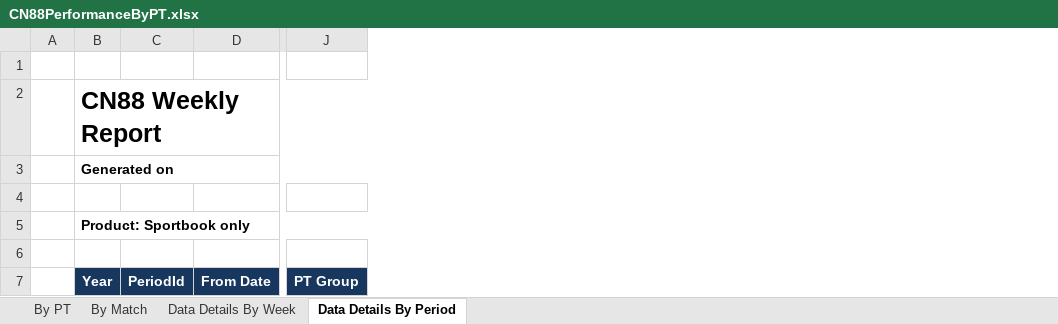
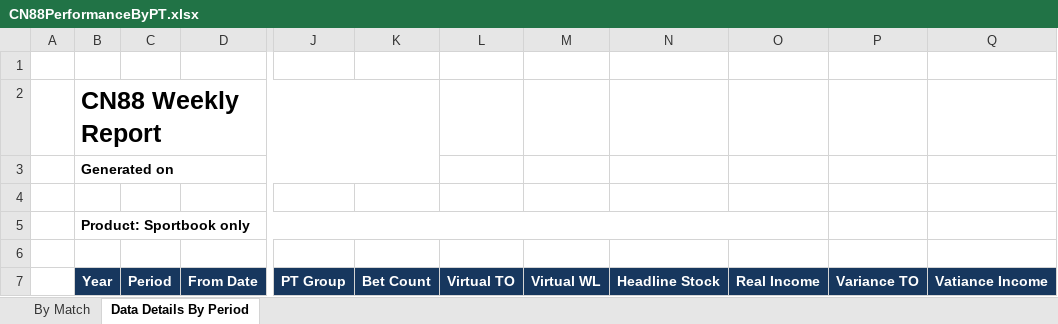
Before and after one commit to starixvn/nap-automail_Fanex.DW.AutoMailReport.ServiceNew, an Excel workbook: MailLetstalkTemplate/src/Fanex.MailLetstalkWeeklyTemplate.Executing/Templates/CN88PerformanceByPT/CN88PerformanceByPT.xlsx, sheet Data Details By Period, drawn as a sheet; only a part is shown, gaps mark what is left out; values as stored, in another font and other column widths than the file's, no borders; conditional formats not drawn; removed rows and columns are numbered as before the commit, all else as after; the diff names each change by its address in the sheet, - before the commit and + after, or states it on an @@ line.

```diff
--- a/MailLetstalkTemplate/src/Fanex.MailLetstalkWeeklyTemplate.Executing/Templates/CN88PerformanceByPT/CN88PerformanceByPT.xlsx (sheet Data Details By Period)
+++ b/MailLetstalkTemplate/src/Fanex.MailLetstalkWeeklyTemplate.Executing/Templates/CN88PerformanceByPT/CN88PerformanceByPT.xlsx (sheet Data Details By Period)
-sheet tab: By PT
-sheet tab: Data Details By Week
-column C, row 7: PeriodId
+column C, row 7: Period
+column K, row 7: Bet Count
+column L, row 7: Virtual TO
+column M, row 7: Virtual WL
+column N, row 7: Headline Stock
+column O, row 7: Real Income
+column P, row 7: Variance TO
+column Q, row 7: Vatiance Income
```
Also changed, not shown: sheet By Match, 5 other files.
